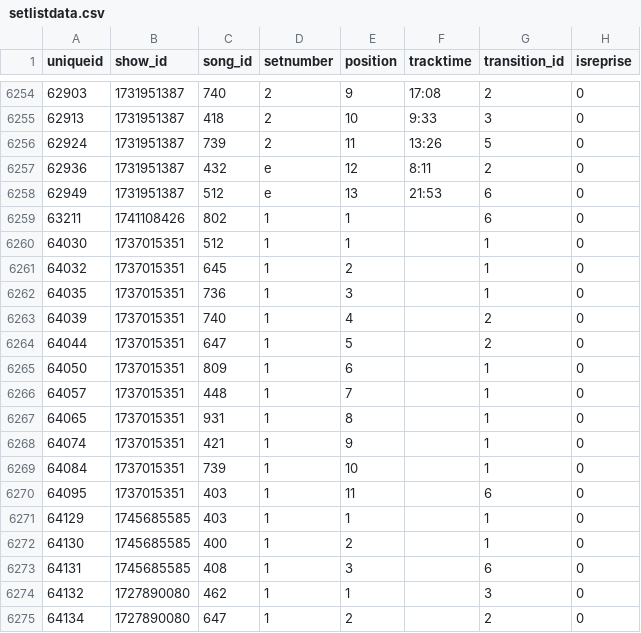
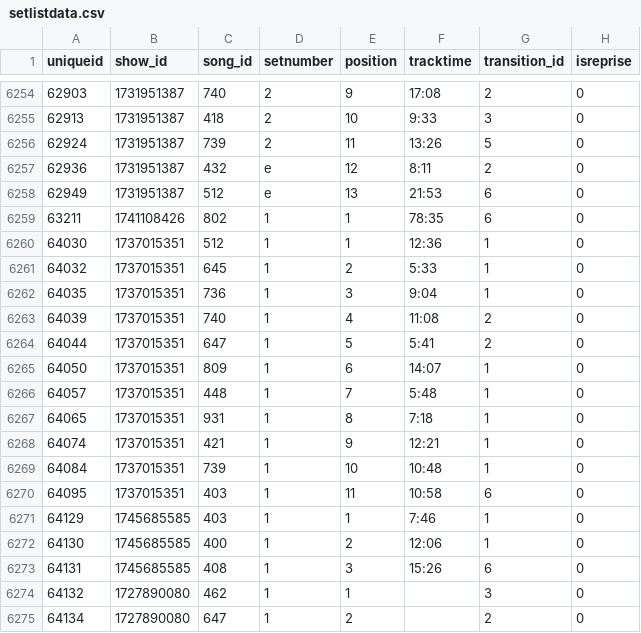
Before and after one commit to connorkitchings/Concerts, a CSV file: Data/Goose/From Web/setlistdata.csv, drawn as a sheet; only a part is shown, gaps mark what is left out; the diff names each change by its address in the sheet, - before the commit and + after, or states it on an @@ line.

```diff
--- a/Data/Goose/From Web/setlistdata.csv
+++ b/Data/Goose/From Web/setlistdata.csv
-F6259 (tracktime): (empty)
+F6259 (tracktime): 78:35
-F6260 (tracktime): (empty)
+F6260 (tracktime): 12:36
-F6261 (tracktime): (empty)
+F6261 (tracktime): 5:33
-F6262 (tracktime): (empty)
+F6262 (tracktime): 9:04
-F6263 (tracktime): (empty)
+F6263 (tracktime): 11:08
-F6264 (tracktime): (empty)
+F6264 (tracktime): 5:41
-F6265 (tracktime): (empty)
+F6265 (tracktime): 14:07
-F6266 (tracktime): (empty)
+F6266 (tracktime): 5:48
-F6267 (tracktime): (empty)
+F6267 (tracktime): 7:18
-F6268 (tracktime): (empty)
+F6268 (tracktime): 12:21
-F6269 (tracktime): (empty)
+F6269 (tracktime): 10:48
-F6270 (tracktime): (empty)
+F6270 (tracktime): 10:58
-F6271 (tracktime): (empty)
+F6271 (tracktime): 7:46
-F6272 (tracktime): (empty)
+F6272 (tracktime): 12:06
-F6273 (tracktime): (empty)
+F6273 (tracktime): 15:26
```
Also changed, not shown: Data/UM/From Web/venuedata.csv.
